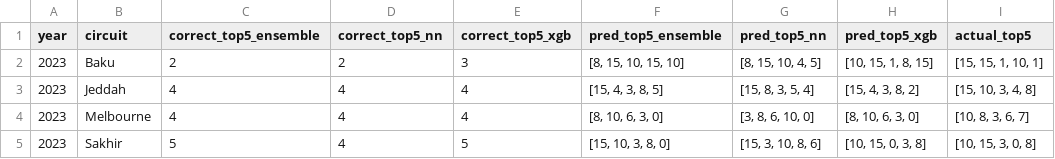
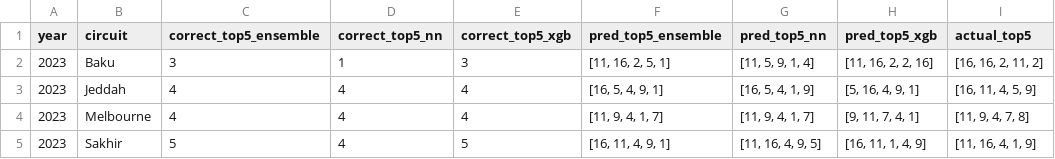
Before and after one commit to Vish4231/Neural-network, a CSV file: model/eval_top5_results_ensemble.csv, drawn as a sheet.

```diff
--- a/model/eval_top5_results_ensemble.csv
+++ b/model/eval_top5_results_ensemble.csv
@@ -1,5 +1,5 @@
 year,circuit,correct_top5_ensemble,correct_top5_nn,correct_top5_xgb,pred_top5_ensemble,pred_top5_nn,pred_top5_xgb,actual_top5
-2023,Baku,2,2,3,"[8, 15, 10, 15, 10]","[8, 15, 10, 4, 5]","[10, 15, 1, 8, 15]","[15, 15, 1, 10, 1]"
-2023,Jeddah,4,4,4,"[15, 4, 3, 8, 5]","[15, 8, 3, 5, 4]","[15, 4, 3, 8, 2]","[15, 10, 3, 4, 8]"
-2023,Melbourne,4,4,4,"[8, 10, 6, 3, 0]","[3, 8, 6, 10, 0]","[8, 10, 6, 3, 0]","[10, 8, 3, 6, 7]"
-2023,Sakhir,5,4,5,"[15, 10, 3, 8, 0]","[15, 3, 10, 8, 6]","[10, 15, 0, 3, 8]","[10, 15, 3, 0, 8]"
+2023,Baku,3,1,3,"[11, 16, 2, 5, 1]","[11, 5, 9, 1, 4]","[11, 16, 2, 2, 16]","[16, 16, 2, 11, 2]"
+2023,Jeddah,4,4,4,"[16, 5, 4, 9, 1]","[16, 5, 4, 1, 9]","[5, 16, 4, 9, 1]","[16, 11, 4, 5, 9]"
+2023,Melbourne,4,4,4,"[11, 9, 4, 1, 7]","[11, 9, 4, 1, 7]","[9, 11, 7, 4, 1]","[11, 9, 4, 7, 8]"
+2023,Sakhir,5,4,5,"[16, 11, 4, 9, 1]","[11, 16, 4, 9, 5]","[16, 11, 1, 4, 9]","[11, 16, 4, 1, 9]"
```
Also changed, not shown: catboost_info/time_left.tsv, model/stacking_outputs.csv, 6 other files.
